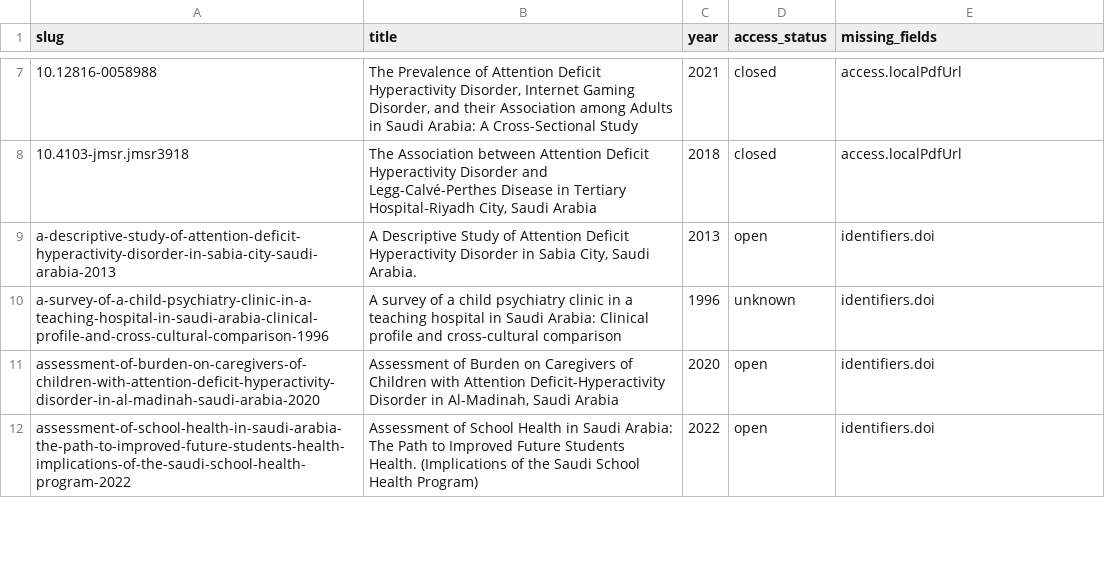
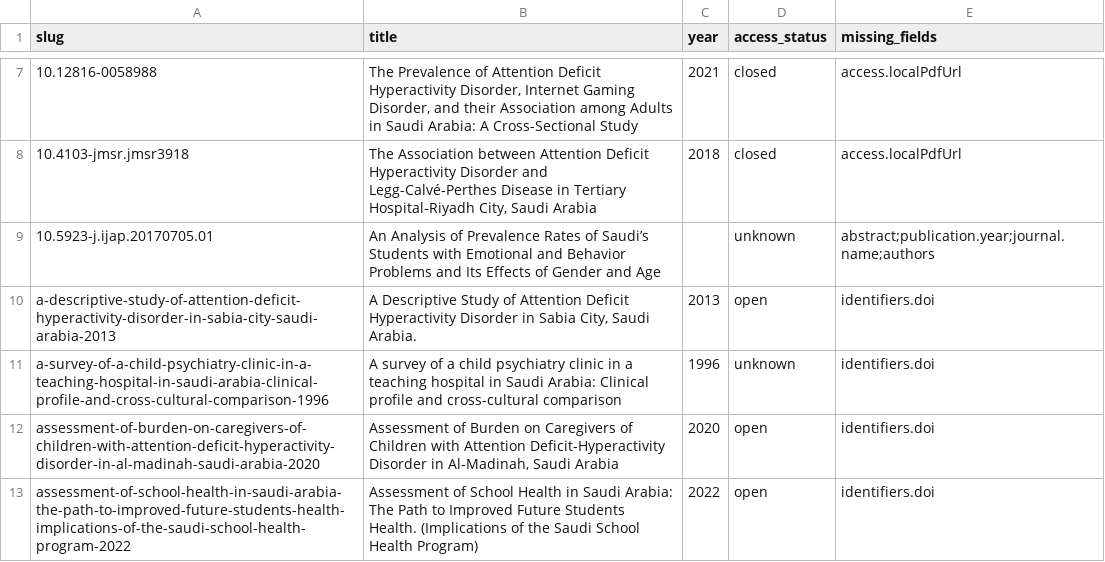
Before and after one commit to Saudi-ADHD-Society/res.adhd.org.sa-concept, a CSV file: concept/res-hub/audit/papers_missing.csv, drawn as a sheet; only a part is shown, gaps mark what is left out; the diff names each change by its address in the sheet, - before the commit and + after, or states it on an @@ line.

Commit message:
Paper added

```diff
--- a/concept/res-hub/audit/papers_missing.csv
+++ b/concept/res-hub/audit/papers_missing.csv
+row 9: 10.5923-j.ijap.20170705.01 | An Analysis of Prevalence Rates of Saudi’s Students with Emotional and Behavior Problems and Its Effects of Gender and Age |  | unknown | abstract;publication.year;journal.name;authors
```
Also changed, not shown: 9 other files.
